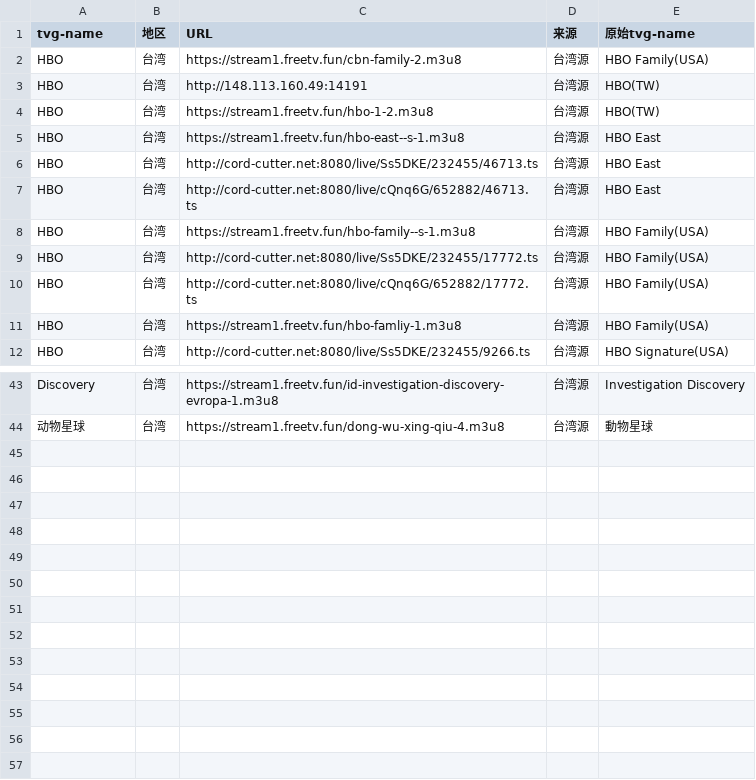
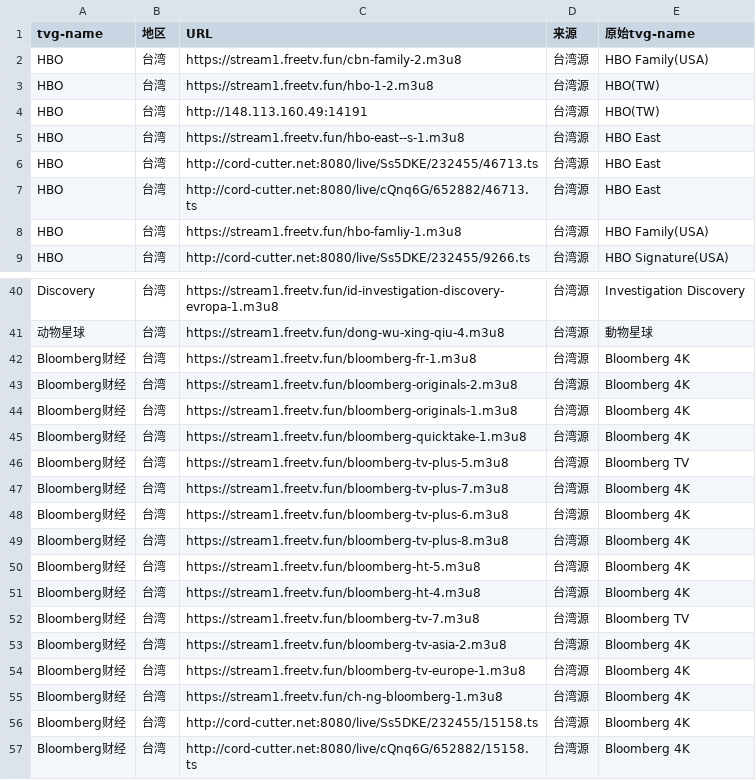
Before and after one commit to niuinyang/iptv-sum, a CSV file: output/sum_cvs/find_taiwan_sum.csv, drawn as a sheet; only a part is shown, gaps mark what is left out; the diff covers the shown part only.

```diff
--- a/output/sum_cvs/find_taiwan_sum.csv
+++ b/output/sum_cvs/find_taiwan_sum.csv
@@ -2,4 +2,4 @@
 HBO,台湾,https://stream1.freetv.fun/cbn-family-2.m3u8,台湾源,HBO Family(USA)
+HBO,台湾,https://stream1.freetv.fun/hbo-1-2.m3u8,台湾源,HBO(TW)
 HBO,台湾,http://148.113.160.49:14191,台湾源,HBO(TW)
-HBO,台湾,https://stream1.freetv.fun/hbo-1-2.m3u8,台湾源,HBO(TW)
 HBO,台湾,https://stream1.freetv.fun/hbo-east--s-1.m3u8,台湾源,HBO East
@@ -7,5 +7,2 @@ HBO,台湾,http://cord-cutter.net:8080/live/Ss5DKE/232455/46713.ts,台湾源,HBO
 HBO,台湾,http://cord-cutter.net:8080/live/cQnq6G/652882/46713.ts,台湾源,HBO East
-HBO,台湾,https://stream1.freetv.fun/hbo-family--s-1.m3u8,台湾源,HBO Family(USA)
-HBO,台湾,http://cord-cutter.net:8080/live/Ss5DKE/232455/17772.ts,台湾源,HBO Family(USA)
-HBO,台湾,http://cord-cutter.net:8080/live/cQnq6G/652882/17772.ts,台湾源,HBO Family(USA)
 HBO,台湾,https://stream1.freetv.fun/hbo-famliy-1.m3u8,台湾源,HBO Family(USA)
@@ -44 +41,17 @@ Discovery,台湾,https://stream1.freetv.fun/id-investigation-discovery-evropa-1.
 动物星球,台湾,https://stream1.freetv.fun/dong-wu-xing-qiu-4.m3u8,台湾源,動物星球
+Bloomberg财经,台湾,https://stream1.freetv.fun/bloomberg-fr-1.m3u8,台湾源,Bloomberg 4K
+Bloomberg财经,台湾,https://stream1.freetv.fun/bloomberg-originals-2.m3u8,台湾源,Bloomberg 4K
+Bloomberg财经,台湾,https://stream1.freetv.fun/bloomberg-originals-1.m3u8,台湾源,Bloomberg 4K
+Bloomberg财经,台湾,https://stream1.freetv.fun/bloomberg-quicktake-1.m3u8,台湾源,Bloomberg 4K
+Bloomberg财经,台湾,https://stream1.freetv.fun/bloomberg-tv-plus-5.m3u8,台湾源,Bloomberg TV
+Bloomberg财经,台湾,https://stream1.freetv.fun/bloomberg-tv-plus-7.m3u8,台湾源,Bloomberg 4K
+Bloomberg财经,台湾,https://stream1.freetv.fun/bloomberg-tv-plus-6.m3u8,台湾源,Bloomberg 4K
+Bloomberg财经,台湾,https://stream1.freetv.fun/bloomberg-tv-plus-8.m3u8,台湾源,Bloomberg 4K
+Bloomberg财经,台湾,https://stream1.freetv.fun/bloomberg-ht-5.m3u8,台湾源,Bloomberg 4K
+Bloomberg财经,台湾,https://stream1.freetv.fun/bloomberg-ht-4.m3u8,台湾源,Bloomberg 4K
+Bloomberg财经,台湾,https://stream1.freetv.fun/bloomberg-tv-7.m3u8,台湾源,Bloomberg TV
+Bloomberg财经,台湾,https://stream1.freetv.fun/bloomberg-tv-asia-2.m3u8,台湾源,Bloomberg 4K
+Bloomberg财经,台湾,https://stream1.freetv.fun/bloomberg-tv-europe-1.m3u8,台湾源,Bloomberg 4K
+Bloomberg财经,台湾,https://stream1.freetv.fun/ch-ng-bloomberg-1.m3u8,台湾源,Bloomberg 4K
+Bloomberg财经,台湾,http://cord-cutter.net:8080/live/Ss5DKE/232455/15158.ts,台湾源,Bloomberg 4K
+Bloomberg财经,台湾,http://cord-cutter.net:8080/live/cQnq6G/652882/15158.ts,台湾源,Bloomberg 4K
```
Also changed, not shown: 2 removed rows, 2 moved rows and 1 edited cell elsewhere in this file, output/sum_cvs/find_international_sum.csv, 2 other files.
